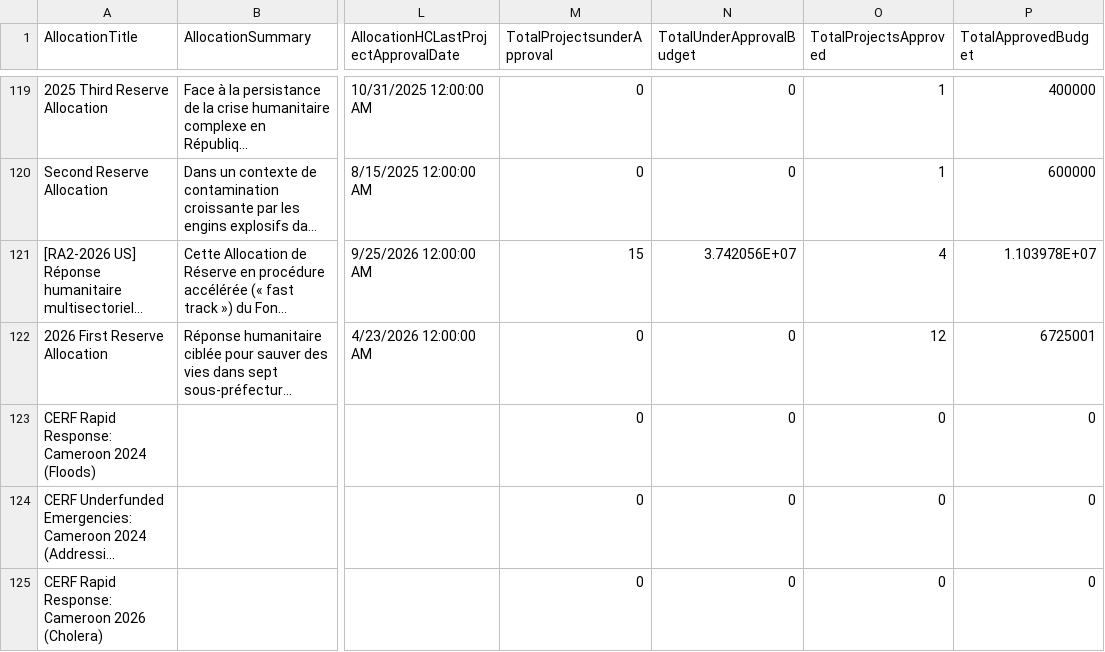
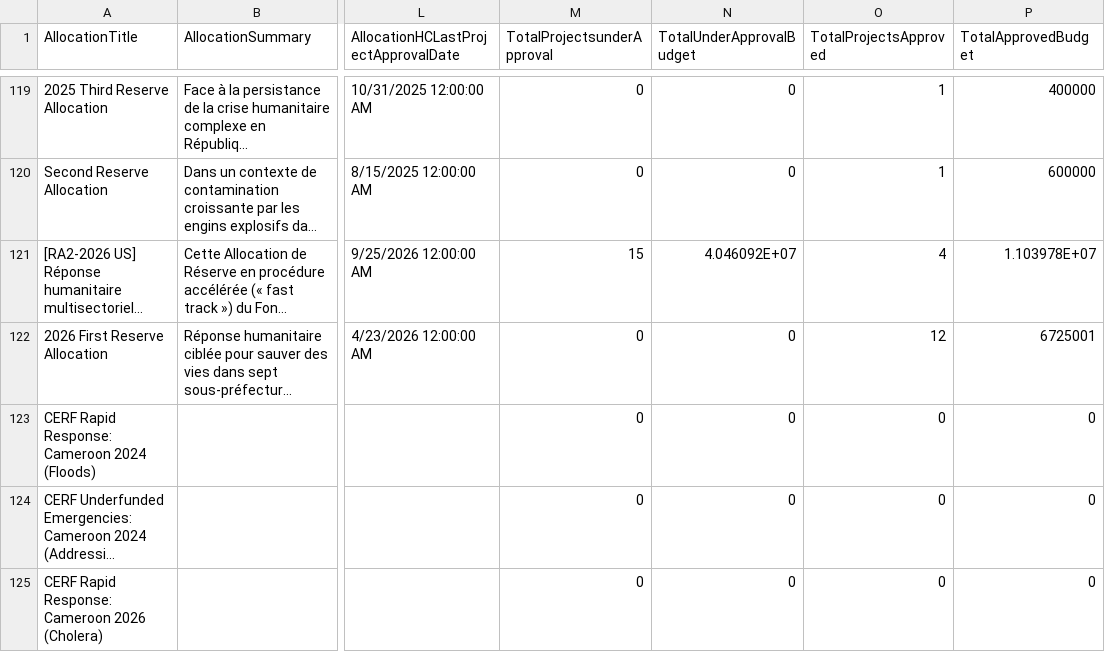
Before and after one commit to CBPFGMS/cbpfgms-data, a CSV file: utils/attribution/data/MstAllocationsTypes.csv, drawn as a sheet; only a part is shown, gaps mark what is left out; long unchanged cells end in …; the diff covers the shown part only; the diff names each change by its address in the sheet, - before the commit and + after, or states it on an @@ line.

```diff
--- a/utils/attribution/data/MstAllocationsTypes.csv
+++ b/utils/attribution/data/MstAllocationsTypes.csv
-N121 (TotalUnderApprovalBudget): 3.742056E+07
+N121 (TotalUnderApprovalBudget): 4.046092E+07
```
Also changed, not shown: 3 added rows and 79 edited cells elsewhere in this file, utils/CBPF_allocations_overview_static/data/AllocationTypes.csv, utils/FT_allocations_overview_static/data/AllocationTypes.csv, 62 other files.
